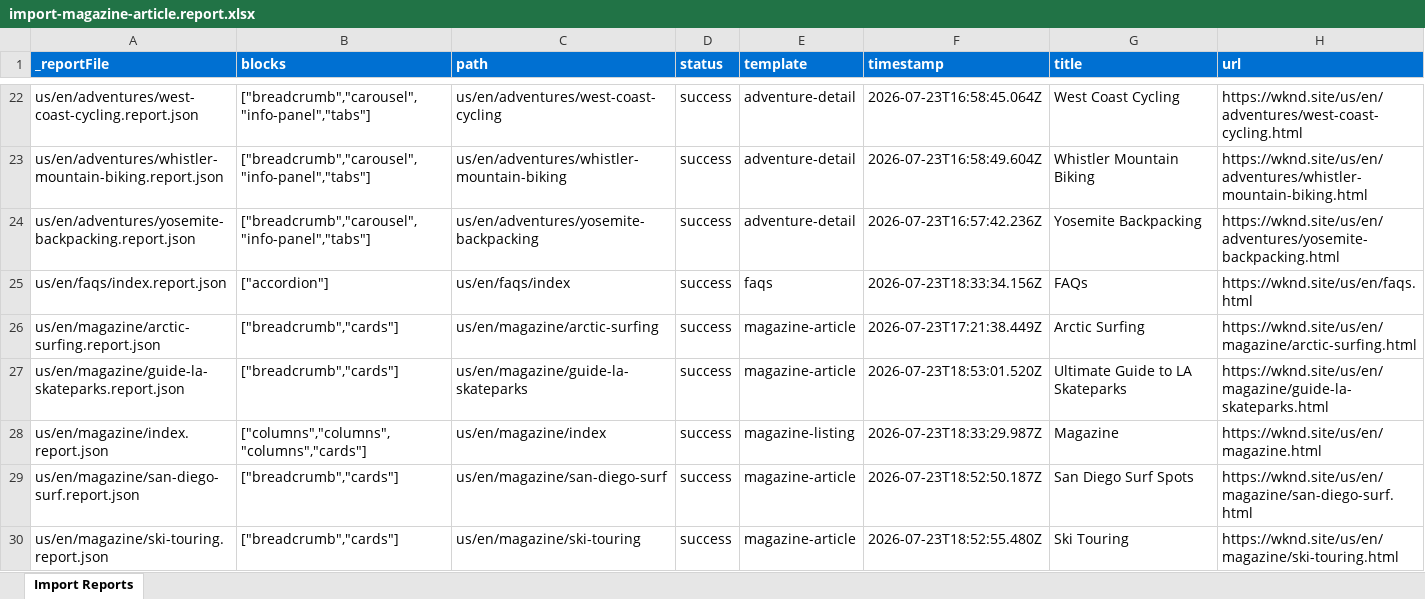
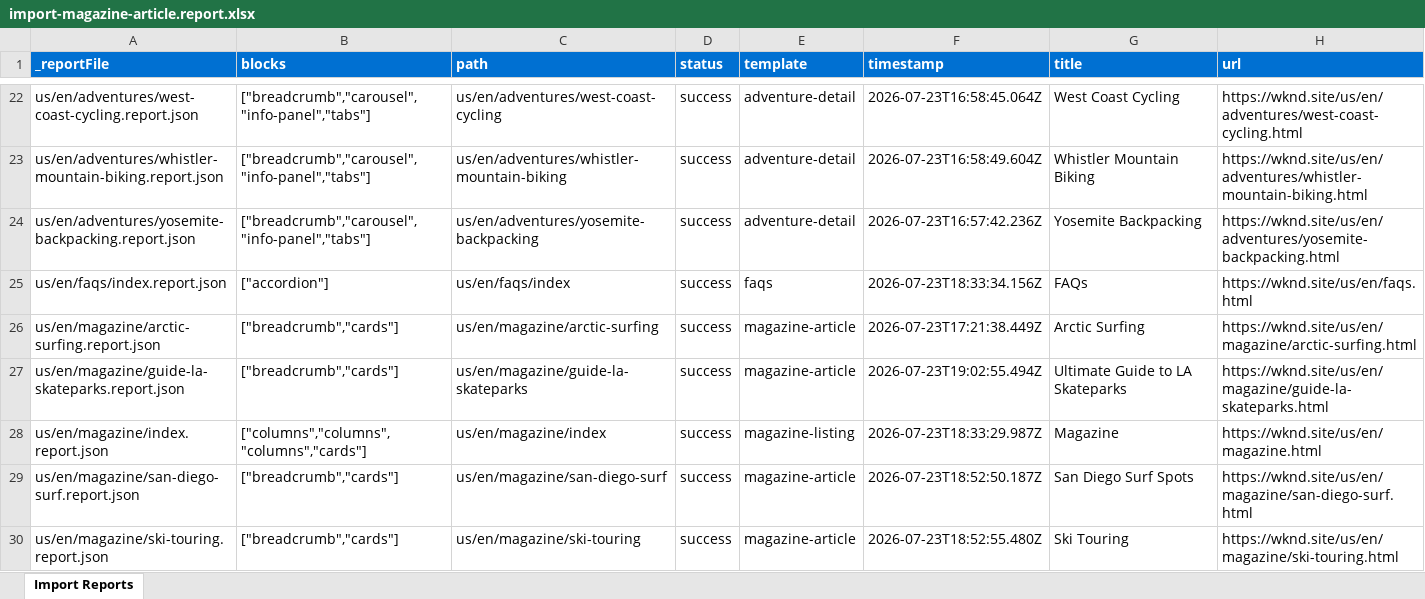
Before and after one commit to mohitadobe07/eds-learning-adobe, an Excel workbook: tools/importer/reports/import-magazine-article.report.xlsx, sheet Import Reports, drawn as a sheet; only a part is shown, gaps mark what is left out; values as stored, in another font and other column widths than the file's, no borders; the diff names each change by its address in the sheet, - before the commit and + after, or states it on an @@ line.

```diff
--- a/tools/importer/reports/import-magazine-article.report.xlsx (sheet Import Reports)
+++ b/tools/importer/reports/import-magazine-article.report.xlsx (sheet Import Reports)
-F27 (timestamp): 2026-07-23T18:53:01.520Z
+F27 (timestamp): 2026-07-23T19:02:55.494Z
```
Also changed, not shown: 4 other files.
